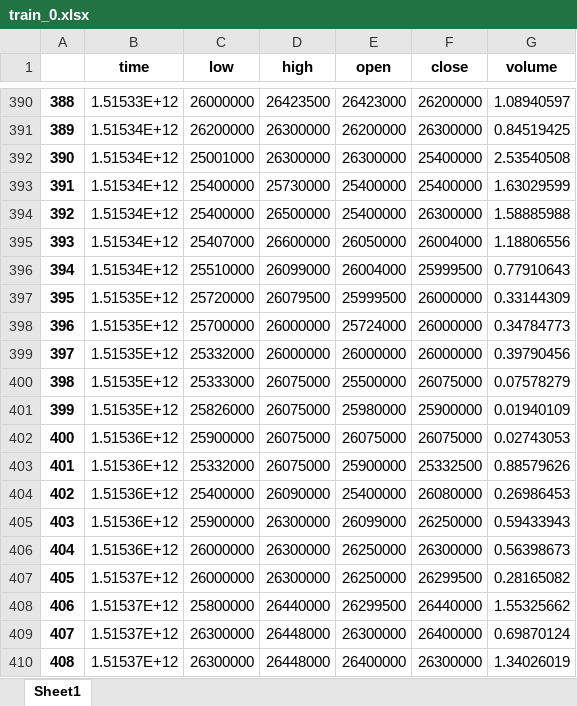
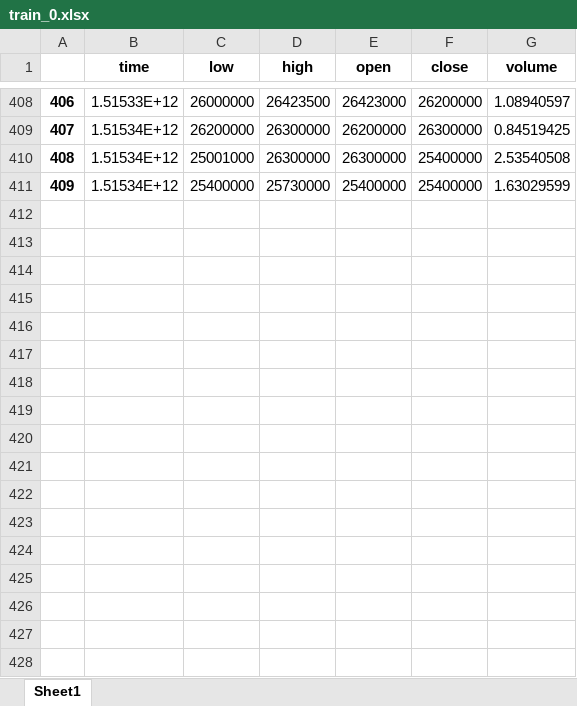
Before and after one commit to hswoo369/RS, an Excel workbook: coin/train_0.xlsx, sheet Sheet1, drawn as a sheet; only a part is shown, gaps mark what is left out; values as stored, in another font and other column widths than the file's, no borders; removed rows and columns are numbered as before the commit, all else as after; the diff covers the shown part only; the diff names each change by its address in the sheet, - before the commit and + after, or states it on an @@ line.

```diff
--- a/coin/train_0.xlsx (sheet Sheet1)
+++ b/coin/train_0.xlsx (sheet Sheet1)
@@ column A renumbered between rows 20 and 411 @@
-row 394: 392 | 1.51534E+12 | 25400000 | 26500000 | 25400000 | 26300000 | 1.58885988
-row 395: 393 | 1.51534E+12 | 25407000 | 26600000 | 26050000 | 26004000 | 1.18806556
-row 396: 394 | 1.51534E+12 | 25510000 | 26099000 | 26004000 | 25999500 | 0.77910643
-row 397: 395 | 1.51535E+12 | 25720000 | 26079500 | 25999500 | 26000000 | 0.33144309
-row 398: 396 | 1.51535E+12 | 25700000 | 26000000 | 25724000 | 26000000 | 0.34784773
-row 399: 397 | 1.51535E+12 | 25332000 | 26000000 | 26000000 | 26000000 | 0.39790456
-row 400: 398 | 1.51535E+12 | 25333000 | 26075000 | 25500000 | 26075000 | 0.07578279
-row 401: 399 | 1.51535E+12 | 25826000 | 26075000 | 25980000 | 25900000 | 0.01940109
-row 402: 400 | 1.51536E+12 | 25900000 | 26075000 | 26075000 | 26075000 | 0.02743053
-row 403: 401 | 1.51536E+12 | 25332000 | 26075000 | 25900000 | 25332500 | 0.88579626
-row 404: 402 | 1.51536E+12 | 25400000 | 26090000 | 25400000 | 26080000 | 0.26986453
-row 405: 403 | 1.51536E+12 | 25900000 | 26300000 | 26099000 | 26250000 | 0.59433943
-row 406: 404 | 1.51536E+12 | 26000000 | 26300000 | 26250000 | 26300000 | 0.56398673
-row 407: 405 | 1.51537E+12 | 26000000 | 26300000 | 26250000 | 26299500 | 0.28165082
-row 408: 406 | 1.51537E+12 | 25800000 | 26440000 | 26299500 | 26440000 | 1.55325662
-row 409: 407 | 1.51537E+12 | 26300000 | 26448000 | 26300000 | 26400000 | 0.69870124
-row 410: 408 | 1.51537E+12 | 26300000 | 26448000 | 26400000 | 26300000 | 1.34026019
```
Also changed, not shown: 18 added rows elsewhere in this sheet, coin/train_1.xlsx, coin/train_3.xlsx, 17 other files.
